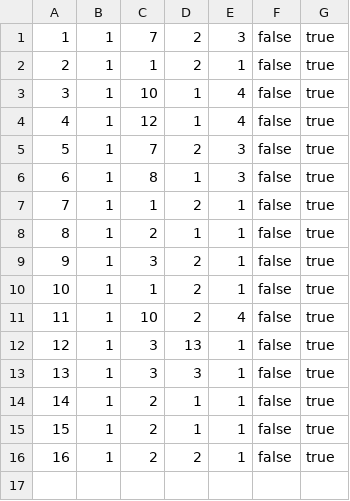
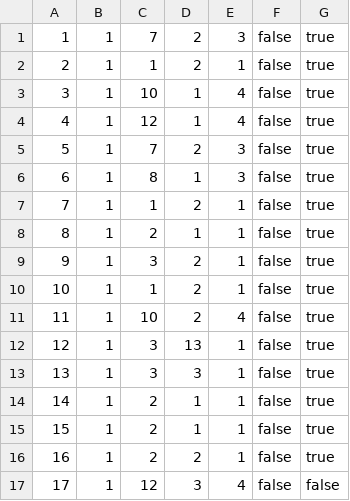
Before and after one commit to matejaaj/Chocolate-factory, a CSV file: backend/resources/data/cart.csv, drawn as a sheet.

```diff
--- a/backend/resources/data/cart.csv
+++ b/backend/resources/data/cart.csv
@@ -16 +16,2 @@
 16|1|2|2|1|false|true
+17|1|12|3|4|false|false
```
Also changed, not shown: 1 other file.
